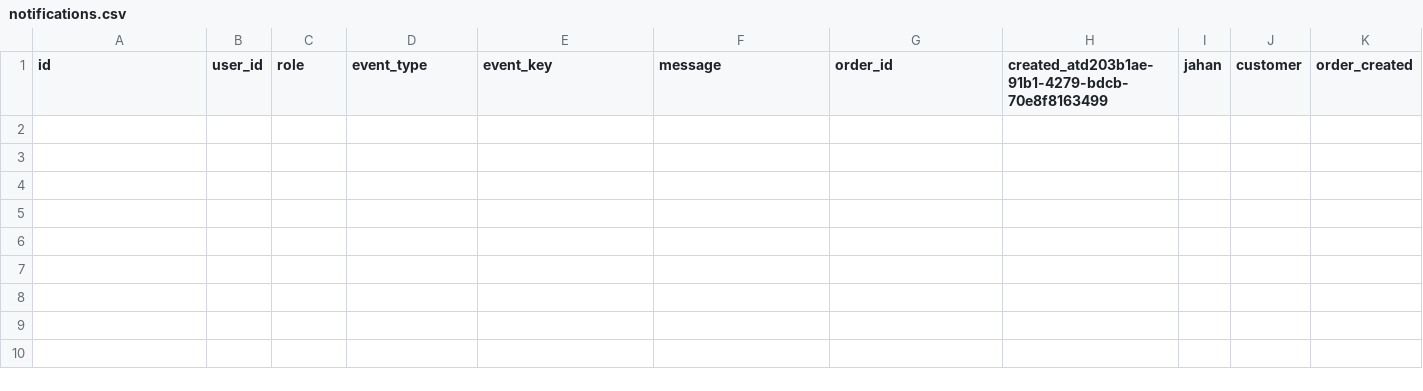
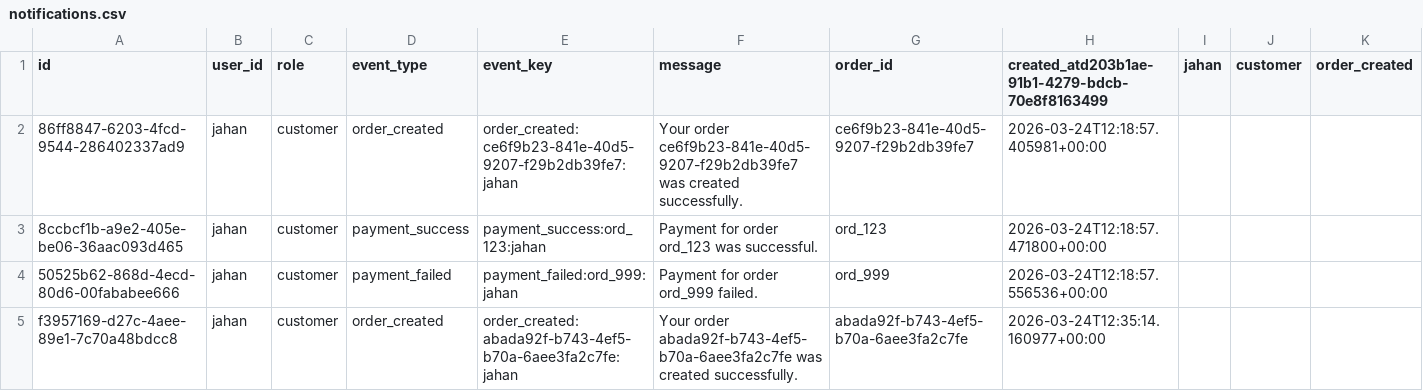
Before and after one commit to shahjahan0011/SKMS, a CSV file: backend/app/storage/data/notifications.csv, drawn as a sheet; only a part is shown; rows hold the shown columns only; the diff names each change by its address in the sheet, - before the commit and + after, or states it on an @@ line.

```diff
--- a/backend/app/storage/data/notifications.csv
+++ b/backend/app/storage/data/notifications.csv
+row 2: 86ff8847-6203-4fcd-9544-286402337ad9 | jahan | customer | order_created | order_created:ce6f9b23-841e-40d5-9207-f29b2db39fe7:jahan | Your order ce6f9b23-841e-40d5-9207-f29b2db39fe7 was created successfully. | ce6f9b23-841e-40d5-9207-f29b2db39fe7 | 2026-03-24T12:18:57.405981+00:00
+row 3: 8ccbcf1b-a9e2-405e-be06-36aac093d465 | jahan | customer | payment_success | payment_success:ord_123:jahan | Payment for order ord_123 was successful. | ord_123 | 2026-03-24T12:18:57.471800+00:00
+row 4: 50525b62-868d-4ecd-80d6-00fababee666 | jahan | customer | payment_failed | payment_failed:ord_999:jahan | Payment for order ord_999 failed. | ord_999 | 2026-03-24T12:18:57.556536+00:00
+row 5: f3957169-d27c-4aee-89e1-7c70a48bdcc8 | jahan | customer | order_created | order_created:abada92f-b743-4ef5-b70a-6aee3fa2c7fe:jahan | Your order abada92f-b743-4ef5-b70a-6aee3fa2c7fe was created successfully. | abada92f-b743-4ef5-b70a-6aee3fa2c7fe | 2026-03-24T12:35:14.160977+00:00
```
Also changed, not shown: 6 other files.
